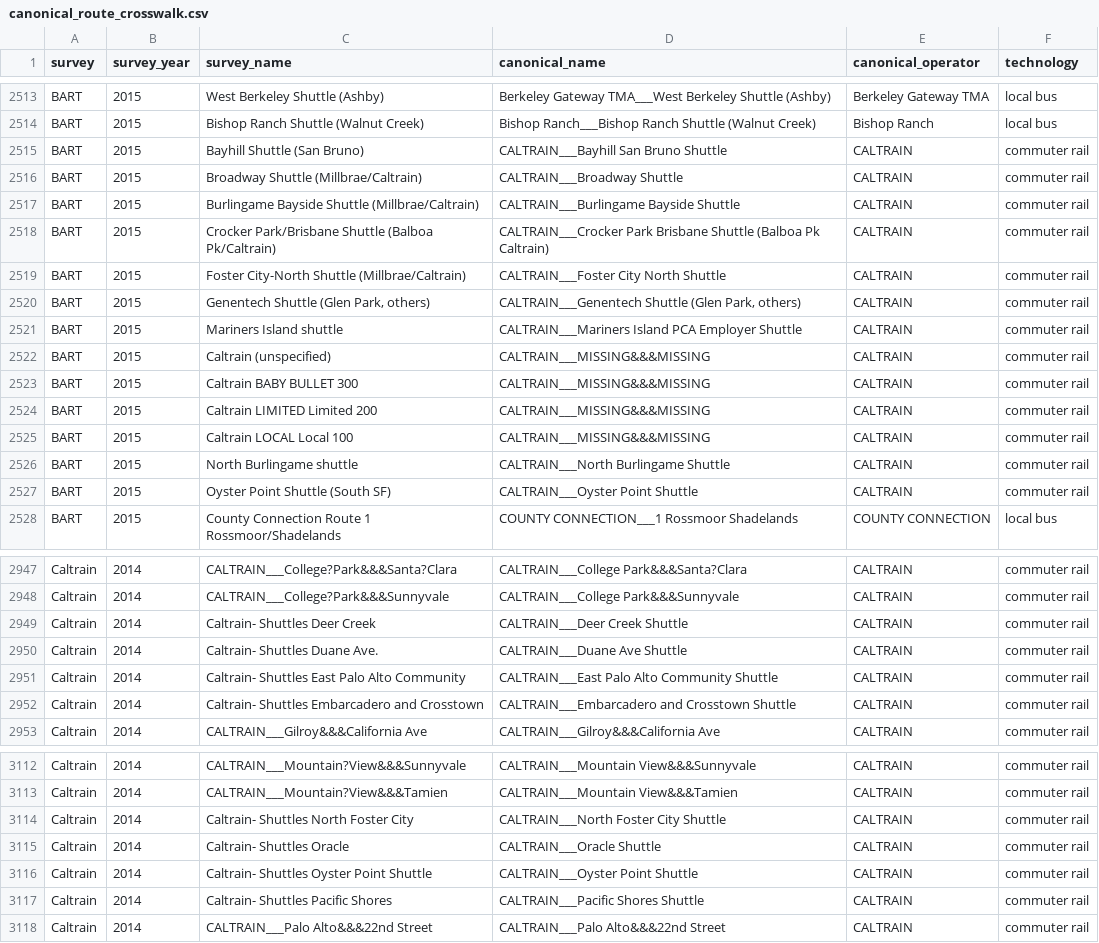
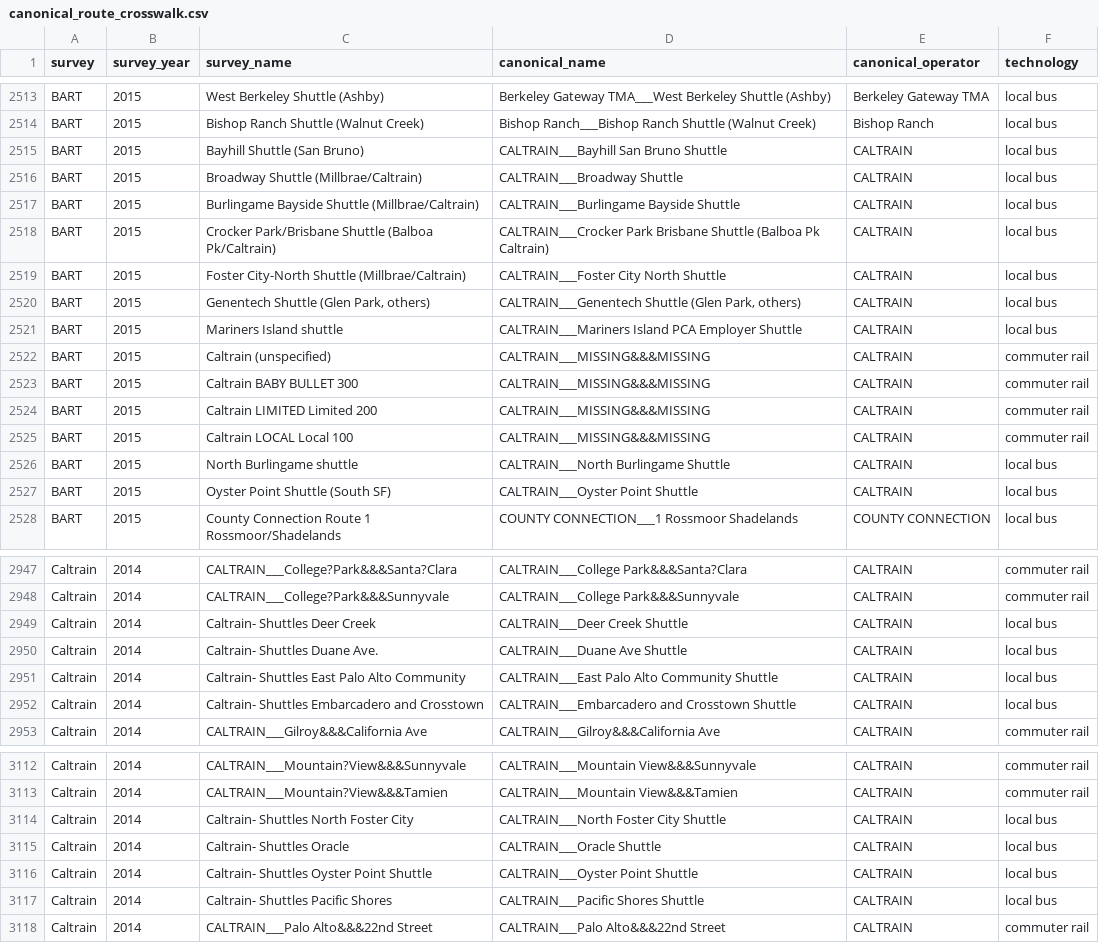
Before and after one commit to BayAreaMetro/transit-passenger-surveys, a CSV file: make-uniform/production/canonical_route_crosswalk.csv, drawn as a sheet; only a part is shown, gaps mark what is left out; the diff covers the shown part only.

Commit message:
code "shuttle" technology as "local bus" in canonical route dictionary (for transfers)

```diff
--- a/make-uniform/production/canonical_route_crosswalk.csv
+++ b/make-uniform/production/canonical_route_crosswalk.csv
@@ -2514,9 +2514,9 @@ BART,2015,West Berkeley Shuttle (Ashby),Berkeley Gateway TMA___West Berkeley Shu
 BART,2015,Bishop Ranch Shuttle (Walnut Creek),Bishop Ranch___Bishop Ranch Shuttle (Walnut Creek),Bishop Ranch,local bus
-BART,2015,Bayhill Shuttle (San Bruno),CALTRAIN___Bayhill San Bruno Shuttle,CALTRAIN,commuter rail
-BART,2015,Broadway Shuttle (Millbrae/Caltrain),CALTRAIN___Broadway Shuttle ,CALTRAIN,commuter rail
-BART,2015,Burlingame Bayside Shuttle (Millbrae/Caltrain),CALTRAIN___Burlingame Bayside Shuttle ,CALTRAIN,commuter rail
-BART,2015,Crocker Park/Brisbane Shuttle (Balboa Pk/Caltrain),CALTRAIN___Crocker Park Brisbane Shuttle (Balboa Pk Caltrain),CALTRAIN,commuter rail
-BART,2015,Foster City-North Shuttle (Millbrae/Caltrain),CALTRAIN___Foster City North Shuttle ,CALTRAIN,commuter rail
-BART,2015,"Genentech Shuttle (Glen Park, others)","CALTRAIN___Genentech Shuttle (Glen Park, others)",CALTRAIN,commuter rail
-BART,2015,Mariners Island shuttle,CALTRAIN___Mariners Island PCA Employer Shuttle,CALTRAIN,commuter rail
+BART,2015,Bayhill Shuttle (San Bruno),CALTRAIN___Bayhill San Bruno Shuttle,CALTRAIN,local bus
+BART,2015,Broadway Shuttle (Millbrae/Caltrain),CALTRAIN___Broadway Shuttle ,CALTRAIN,local bus
+BART,2015,Burlingame Bayside Shuttle (Millbrae/Caltrain),CALTRAIN___Burlingame Bayside Shuttle ,CALTRAIN,local bus
+BART,2015,Crocker Park/Brisbane Shuttle (Balboa Pk/Caltrain),CALTRAIN___Crocker Park Brisbane Shuttle (Balboa Pk Caltrain),CALTRAIN,local bus
+BART,2015,Foster City-North Shuttle (Millbrae/Caltrain),CALTRAIN___Foster City North Shuttle ,CALTRAIN,local bus
+BART,2015,"Genentech Shuttle (Glen Park, others)","CALTRAIN___Genentech Shuttle (Glen Park, others)",CALTRAIN,local bus
+BART,2015,Mariners Island shuttle,CALTRAIN___Mariners Island PCA Employer Shuttle,CALTRAIN,local bus
 BART,2015,Caltrain (unspecified),CALTRAIN___MISSING&&&MISSING,CALTRAIN,commuter rail
@@ -2525,4 +2525,4 @@ BART,2015,Caltrain LIMITED Limited 200,CALTRAIN___MISSING&&&MISSING,CALTRAIN,com
 BART,2015,Caltrain LOCAL Local 100,CALTRAIN___MISSING&&&MISSING,CALTRAIN,commuter rail
-BART,2015,North Burlingame shuttle,CALTRAIN___North Burlingame Shuttle,CALTRAIN,commuter rail
-BART,2015,Oyster Point Shuttle (South SF),CALTRAIN___Oyster Point Shuttle,CALTRAIN,commuter rail
+BART,2015,North Burlingame shuttle,CALTRAIN___North Burlingame Shuttle,CALTRAIN,local bus
+BART,2015,Oyster Point Shuttle (South SF),CALTRAIN___Oyster Point Shuttle,CALTRAIN,local bus
 BART,2015,County Connection Route 1 Rossmoor/Shadelands,COUNTY CONNECTION___1 Rossmoor Shadelands,COUNTY CONNECTION,local bus
@@ -2948,6 +2948,6 @@ Caltrain,2014,CALTRAIN___College?Park&&&Santa?Clara,CALTRAIN___College Park&&&Sa
 Caltrain,2014,CALTRAIN___College?Park&&&Sunnyvale,CALTRAIN___College Park&&&Sunnyvale,CALTRAIN,commuter rail
-Caltrain,2014,Caltrain- Shuttles Deer Creek,CALTRAIN___Deer Creek Shuttle,CALTRAIN,commuter rail
-Caltrain,2014,Caltrain- Shuttles Duane Ave.,CALTRAIN___Duane Ave Shuttle,CALTRAIN,commuter rail
-Caltrain,2014,Caltrain- Shuttles East Palo Alto Community,CALTRAIN___East Palo Alto Community Shuttle,CALTRAIN,commuter rail
-Caltrain,2014,Caltrain- Shuttles Embarcadero and Crosstown,CALTRAIN___Embarcadero and Crosstown Shuttle,CALTRAIN,commuter rail
+Caltrain,2014,Caltrain- Shuttles Deer Creek,CALTRAIN___Deer Creek Shuttle,CALTRAIN,local bus
+Caltrain,2014,Caltrain- Shuttles Duane Ave.,CALTRAIN___Duane Ave Shuttle,CALTRAIN,local bus
+Caltrain,2014,Caltrain- Shuttles East Palo Alto Community,CALTRAIN___East Palo Alto Community Shuttle,CALTRAIN,local bus
+Caltrain,2014,Caltrain- Shuttles Embarcadero and Crosstown,CALTRAIN___Embarcadero and Crosstown Shuttle,CALTRAIN,local bus
 Caltrain,2014,CALTRAIN___Gilroy&&&California Ave,CALTRAIN___Gilroy&&&California Ave,CALTRAIN,commuter rail
@@ -3113,6 +3113,6 @@ Caltrain,2014,CALTRAIN___Mountain?View&&&Sunnyvale,CALTRAIN___Mountain View&&&Su
 Caltrain,2014,CALTRAIN___Mountain?View&&&Tamien,CALTRAIN___Mountain View&&&Tamien,CALTRAIN,commuter rail
-Caltrain,2014,Caltrain- Shuttles North Foster City,CALTRAIN___North Foster City Shuttle,CALTRAIN,commuter rail
-Caltrain,2014,Caltrain- Shuttles Oracle,CALTRAIN___Oracle Shuttle,CALTRAIN,commuter rail
-Caltrain,2014,Caltrain- Shuttles Oyster Point Shuttle,CALTRAIN___Oyster Point Shuttle,CALTRAIN,commuter rail
-Caltrain,2014,Caltrain- Shuttles Pacific Shores,CALTRAIN___Pacific Shores Shuttle,CALTRAIN,commuter rail
+Caltrain,2014,Caltrain- Shuttles North Foster City,CALTRAIN___North Foster City Shuttle,CALTRAIN,local bus
+Caltrain,2014,Caltrain- Shuttles Oracle,CALTRAIN___Oracle Shuttle,CALTRAIN,local bus
+Caltrain,2014,Caltrain- Shuttles Oyster Point Shuttle,CALTRAIN___Oyster Point Shuttle,CALTRAIN,local bus
+Caltrain,2014,Caltrain- Shuttles Pacific Shores,CALTRAIN___Pacific Shores Shuttle,CALTRAIN,local bus
 Caltrain,2014,CALTRAIN___Palo Alto&&&22nd Street,CALTRAIN___Palo Alto&&&22nd Street,CALTRAIN,commuter rail
```
Also changed, not shown: 32 edited cells elsewhere in this file.
